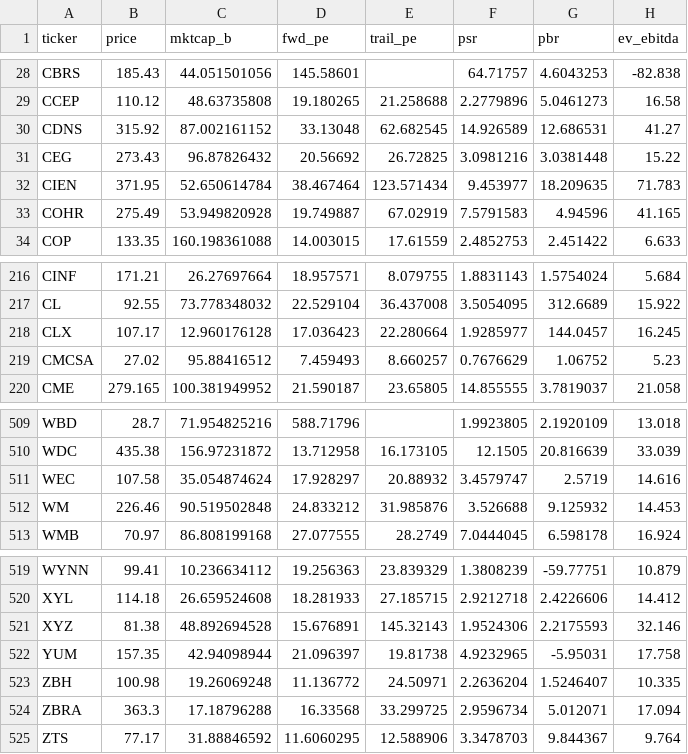
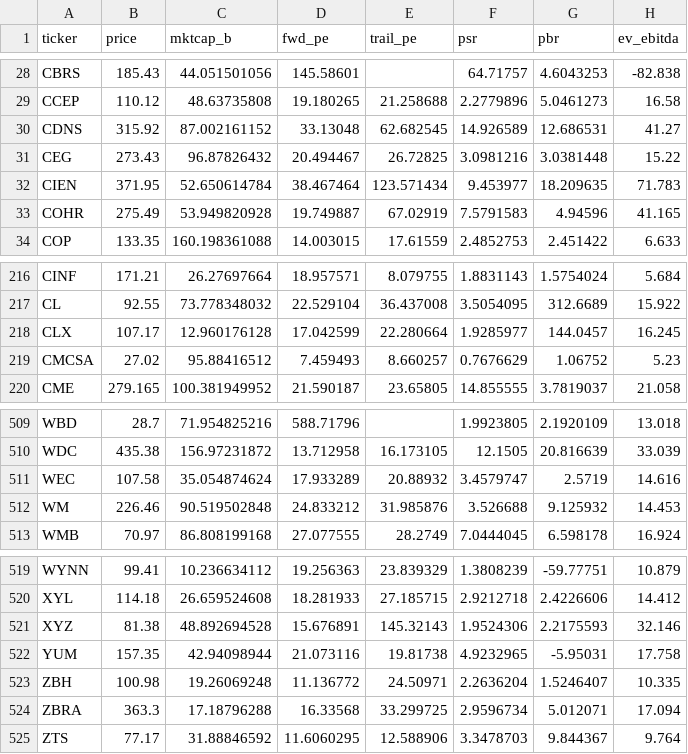
Before and after one commit to kkt5993/research_archive, a CSV file: 20_미국주식/mp_quant/mp_v50_fundamentals.csv, drawn as a sheet; only a part is shown, gaps mark what is left out; the diff names each change by its address in the sheet, - before the commit and + after, or states it on an @@ line.

```diff
--- a/20_미국주식/mp_quant/mp_v50_fundamentals.csv
+++ b/20_미국주식/mp_quant/mp_v50_fundamentals.csv
-D31 (fwd_pe): 20.56692
+D31 (fwd_pe): 20.494467
-D218 (fwd_pe): 17.036423
+D218 (fwd_pe): 17.042599
-D511 (fwd_pe): 17.928297
+D511 (fwd_pe): 17.933289
-D522 (fwd_pe): 21.096397
+D522 (fwd_pe): 21.073116
```
Also changed, not shown: 4 other files.
